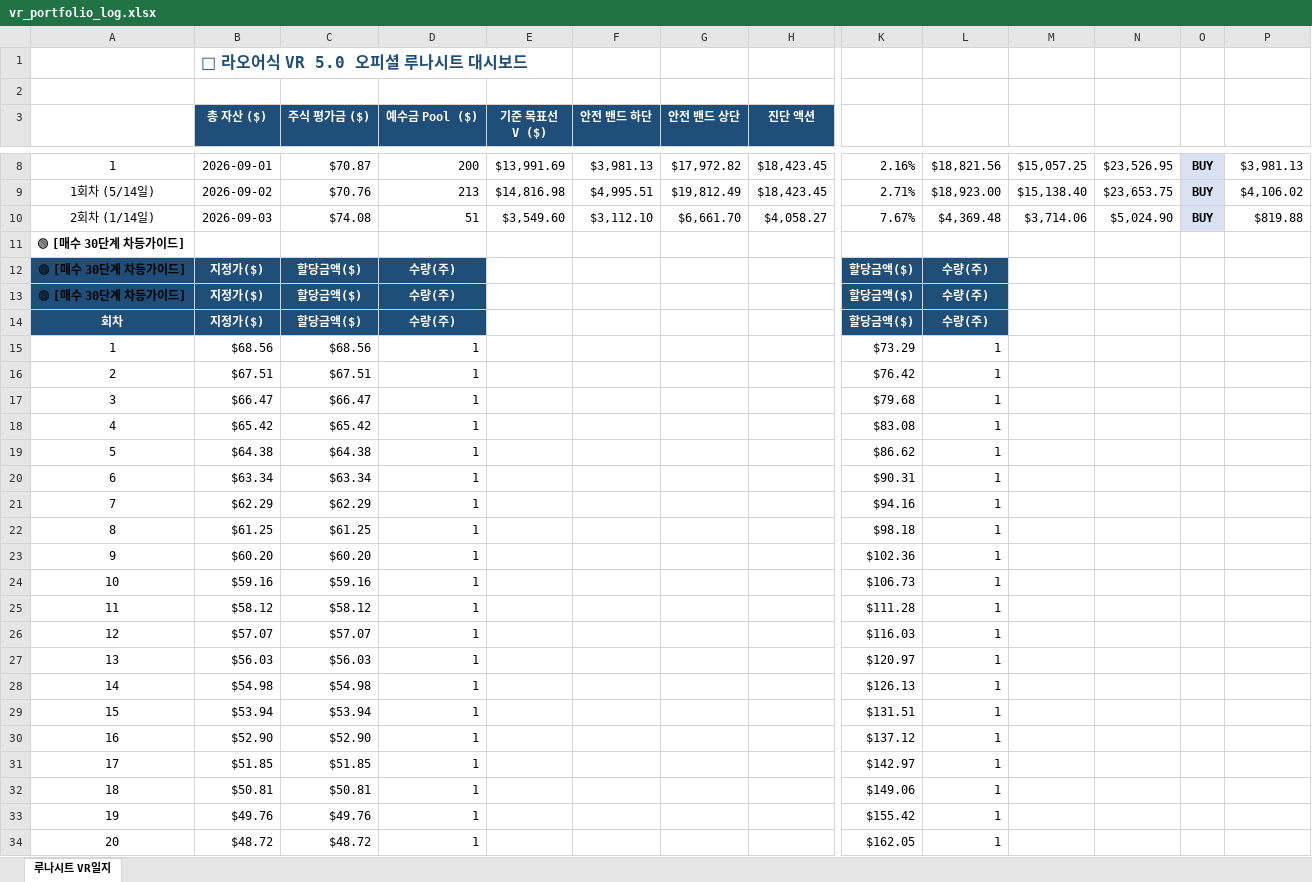
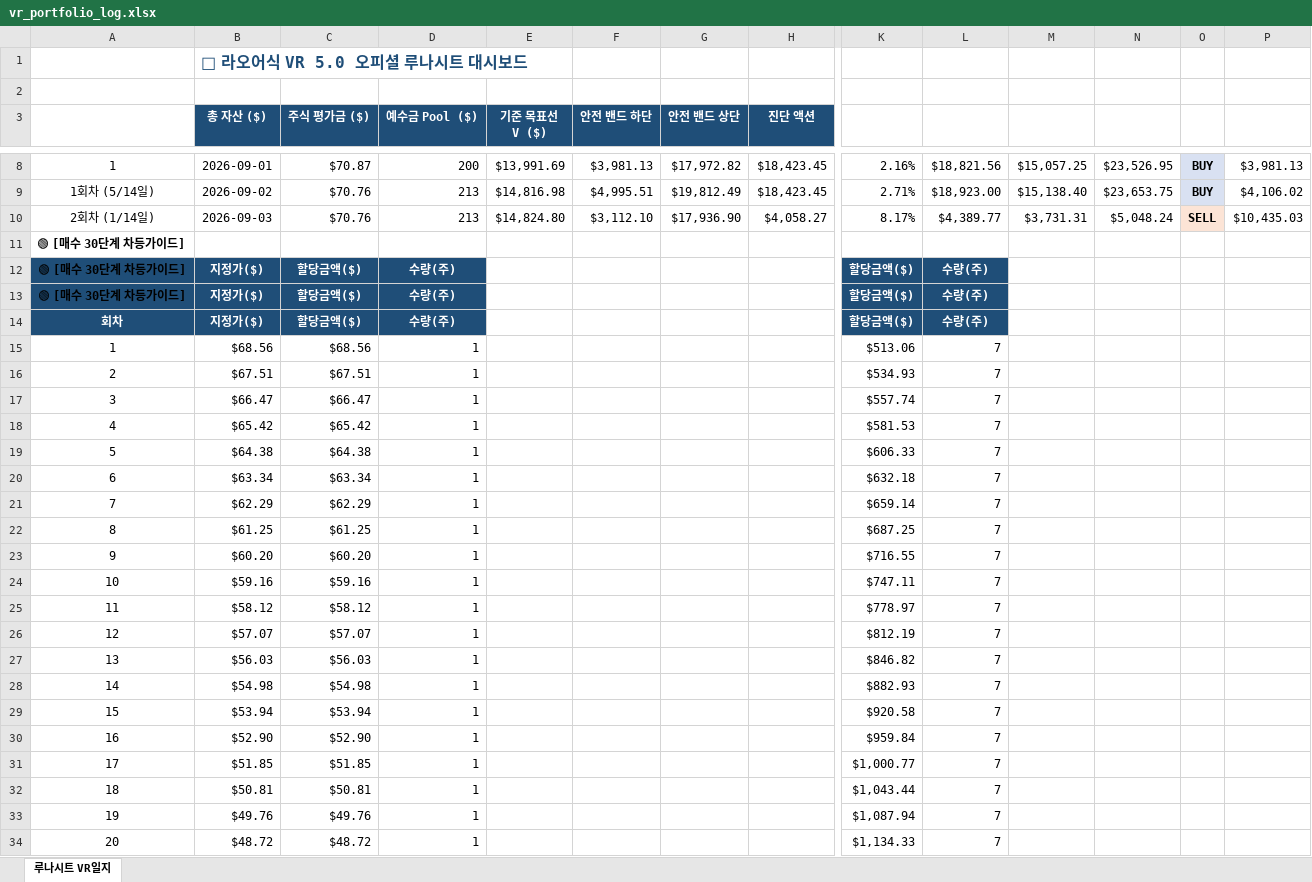
Before and after one commit to omhdydy-source/stock, an Excel workbook: vr_portfolio_log.xlsx, sheet 루나시트 VR일지, drawn as a sheet; only a part is shown, gaps mark what is left out; values as stored, in another font and other column widths than the file's, no borders; charts and pictures not drawn; the diff covers the shown part only; the diff names each change by its address in the sheet, - before the commit and + after, or states it on an @@ line.

```diff
--- a/vr_portfolio_log.xlsx (sheet 루나시트 VR일지)
+++ b/vr_portfolio_log.xlsx (sheet 루나시트 VR일지)
-C10 (주식 평가금 ($)): $74.08
+C10 (주식 평가금 ($)): $70.76
-D10 (예수금 Pool ($)): 51
+D10 (예수금 Pool ($)): 213
-E10 (기준 목표선 V ($)): $3,549.60
+E10 (기준 목표선 V ($)): $14,824.80
-G10 (안전 밴드 상단): $6,661.70
+G10 (안전 밴드 상단): $17,936.90
-K10: 7.67%
+K10: 8.17%
-L10: $4,369.48
+L10: $4,389.77
-M10: $3,714.06
+M10: $3,731.31
-N10: $5,024.90
+N10: $5,048.24
-O10: BUY
+O10: SELL
-O10 fill: #D9E1F2
+O10 fill: #FCE4D6
-P10: $819.88
+P10: $10,435.03
-K15: $73.29
+K15: $513.06
-L15:L34: 1
+L15:L34: 7
-K16: $76.42
+K16: $534.93
-K17: $79.68
+K17: $557.74
-K18: $83.08
+K18: $581.53
-K19: $86.62
+K19: $606.33
-K20: $90.31
+K20: $632.18
-K21: $94.16
+K21: $659.14
-K22: $98.18
+K22: $687.25
-K23: $102.36
+K23: $716.55
-K24: $106.73
+K24: $747.11
-K25: $111.28
+K25: $778.97
-K26: $116.03
+K26: $812.19
-K27: $120.97
+K27: $846.82
-K28: $126.13
+K28: $882.93
-K29: $131.51
+K29: $920.58
-K30: $137.12
+K30: $959.84
-K31: $142.97
+K31: $1,000.77
-K32: $149.06
+K32: $1,043.44
-K33: $155.42
+K33: $1,087.94
-K34: $162.05
+K34: $1,134.33
```
Also changed, not shown: 1 added row, 1 removed row and 20 edited cells elsewhere in this sheet, 2 other files.
